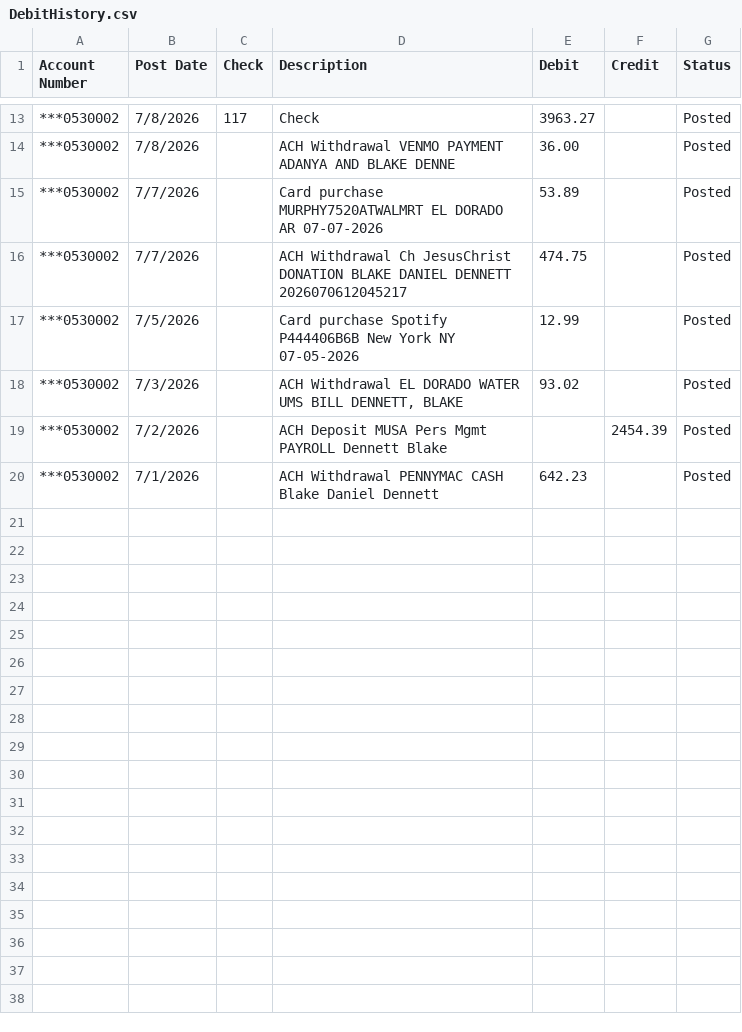
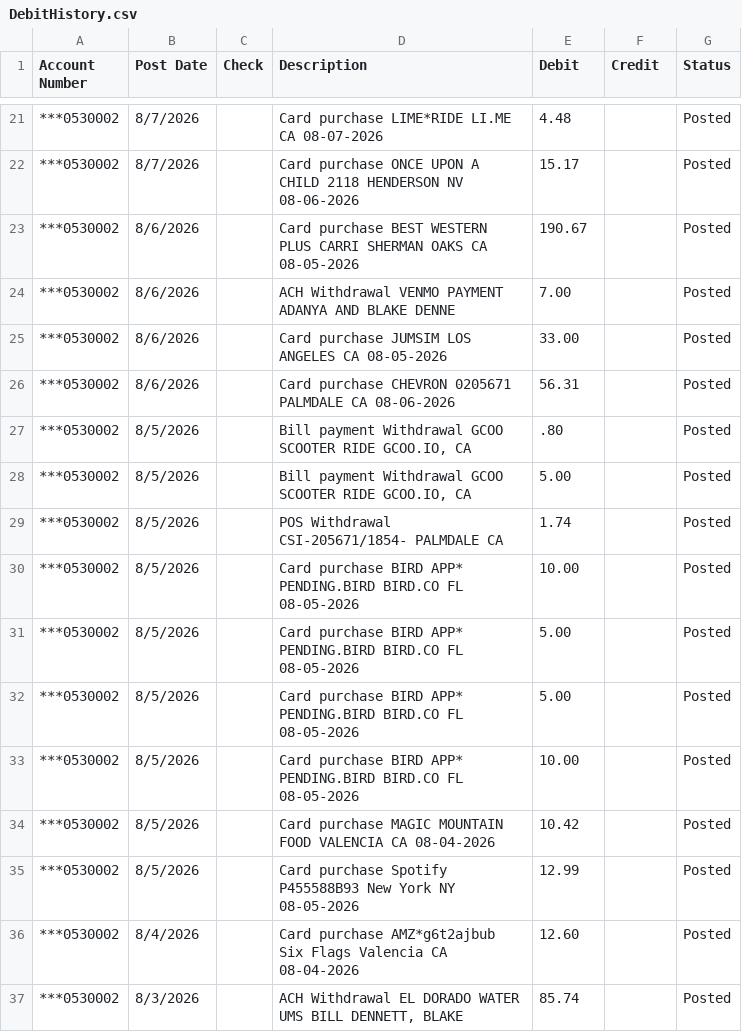
Before and after one commit to blakedennett/FinancialStreamline2, a CSV file: BankStreamline/Data/DebitHistory.csv, drawn as a sheet; only a part is shown, gaps mark what is left out; the diff covers the shown part only.

```diff
--- a/BankStreamline/Data/DebitHistory.csv
+++ b/BankStreamline/Data/DebitHistory.csv
@@ -13,8 +21,17 @@ Account Number,Post Date,Check,Description,Debit,Credit,Status
-"***0530002",7/8/2026,117,"Check",3963.27,,Posted
-"***0530002",7/8/2026,,"ACH Withdrawal VENMO PAYMENT ADANYA AND BLAKE DENNE",36.00,,Posted
-"***0530002",7/7/2026,,"Card purchase MURPHY7520ATWALMRT  EL DORADO AR 07-07-2026",53.89,,Posted
-"***0530002",7/7/2026,,"ACH Withdrawal Ch JesusChrist DONATION BLAKE DANIEL DENNETT 2026070612045217",474.75,,Posted
-"***0530002",7/5/2026,,"Card purchase Spotify P444406B6B  New York NY 07-05-2026",12.99,,Posted
-"***0530002",7/3/2026,,"ACH Withdrawal EL DORADO WATER UMS BILL DENNETT, BLAKE",93.02,,Posted
-"***0530002",7/2/2026,,"ACH Deposit MUSA Pers Mgmt PAYROLL Dennett Blake",,2454.39,Posted
-"***0530002",7/1/2026,,"ACH Withdrawal PENNYMAC CASH Blake Daniel Dennett",642.23,,Posted
+"***0530002",8/7/2026,,"Card purchase LIME*RIDE  LI.ME CA 08-07-2026",4.48,,Posted
+"***0530002",8/7/2026,,"Card purchase ONCE UPON A CHILD 2118  HENDERSON NV 08-06-2026",15.17,,Posted
+"***0530002",8/6/2026,,"Card purchase BEST WESTERN PLUS CARRI  SHERMAN OAKS CA 08-05-2026",190.67,,Posted
+"***0530002",8/6/2026,,"ACH Withdrawal VENMO PAYMENT ADANYA AND BLAKE DENNE",7.00,,Posted
+"***0530002",8/6/2026,,"Card purchase JUMSIM  LOS ANGELES CA 08-05-2026",33.00,,Posted
+"***0530002",8/6/2026,,"Card purchase CHEVRON 0205671  PALMDALE CA 08-06-2026",56.31,,Posted
+"***0530002",8/5/2026,,"Bill payment Withdrawal GCOO SCOOTER RIDE  GCOO.IO, CA",.80,,Posted
+"***0530002",8/5/2026,,"Bill payment Withdrawal GCOO SCOOTER RIDE  GCOO.IO, CA",5.00,,Posted
+"***0530002",8/5/2026,,"POS Withdrawal CSI-205671/1854-  PALMDALE CA",1.74,,Posted
+"***0530002",8/5/2026,,"Card purchase BIRD APP* PENDING.BIRD  BIRD.CO FL 08-05-2026",10.00,,Posted
+"***0530002",8/5/2026,,"Card purchase BIRD APP* PENDING.BIRD  BIRD.CO FL 08-05-2026",5.00,,Posted
+"***0530002",8/5/2026,,"Card purchase BIRD APP* PENDING.BIRD  BIRD.CO FL 08-05-2026",5.00,,Posted
+"***0530002",8/5/2026,,"Card purchase BIRD APP* PENDING.BIRD  BIRD.CO FL 08-05-2026",10.00,,Posted
+"***0530002",8/5/2026,,"Card purchase MAGIC MOUNTAIN FOOD  VALENCIA CA 08-04-2026",10.42,,Posted
+"***0530002",8/5/2026,,"Card purchase Spotify P455588B93  New York NY 08-05-2026",12.99,,Posted
+"***0530002",8/4/2026,,"Card purchase AMZ*g6t2ajbub Six Flags  Valencia CA 08-04-2026",12.60,,Posted
+"***0530002",8/3/2026,,"ACH Withdrawal EL DORADO WATER UMS BILL DENNETT, BLAKE",85.74,,Posted
```
Also changed, not shown: 11 added rows, 3 removed rows and 16 edited cells elsewhere in this file, BankStreamline/Data/CreditHistory.csv, 6 other files.
